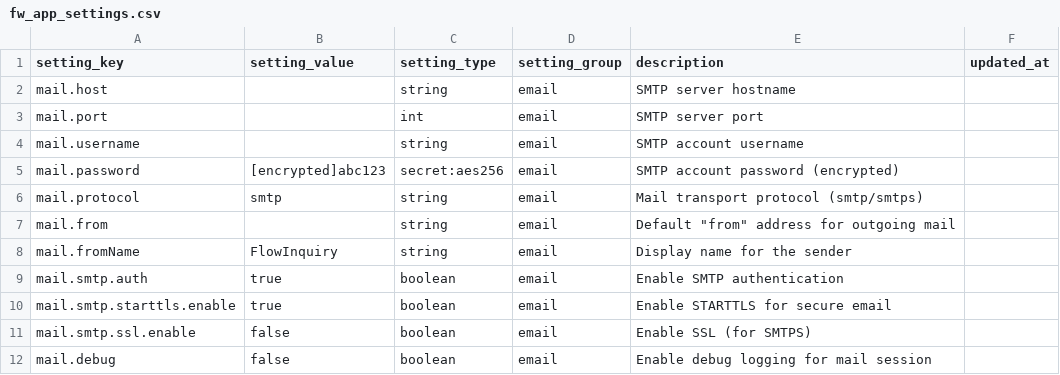
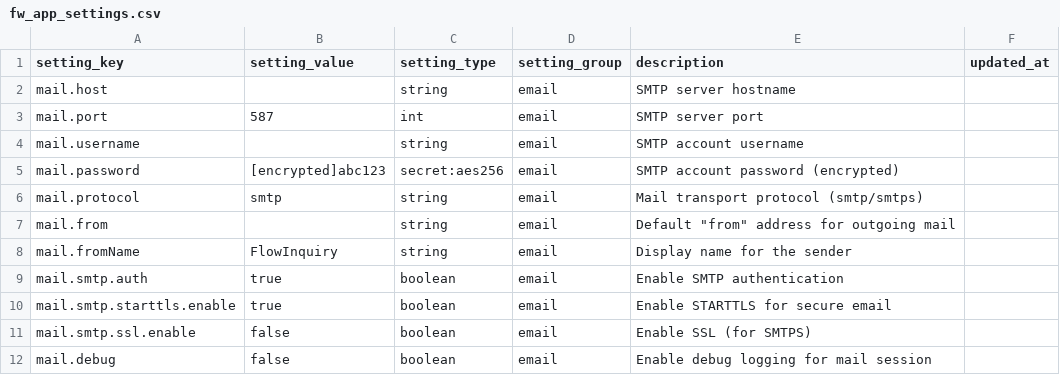
Before and after one commit to minhnguyen-ai/flowinquiry-server, a CSV file: apps/backend/tools/liquibase/src/main/resources/config/liquibase/tenant/data/fw_app_settings.csv, drawn as a sheet.

Commit message:
Fix the integration tests failed due to the recent changes at backend (#133)
* Fix the integration tests failed due to the recent changes at backend

* Update the github action to run the integration tests

---------

Co-authored-by: Hai Nguyen <haiphucnguyen@gmail.com>

```diff
--- a/apps/backend/tools/liquibase/src/main/resources/config/liquibase/tenant/data/fw_app_settings.csv
+++ b/apps/backend/tools/liquibase/src/main/resources/config/liquibase/tenant/data/fw_app_settings.csv
@@ -2,3 +2,3 @@ setting_key;setting_value;setting_type;setting_group;description;updated_at
 mail.host;;string;email;SMTP server hostname;
-mail.port;;int;email;SMTP server port;
+mail.port;587;int;email;SMTP server port;
 mail.username;;string;email;SMTP account username;
```
Also changed, not shown: 7 other files.
